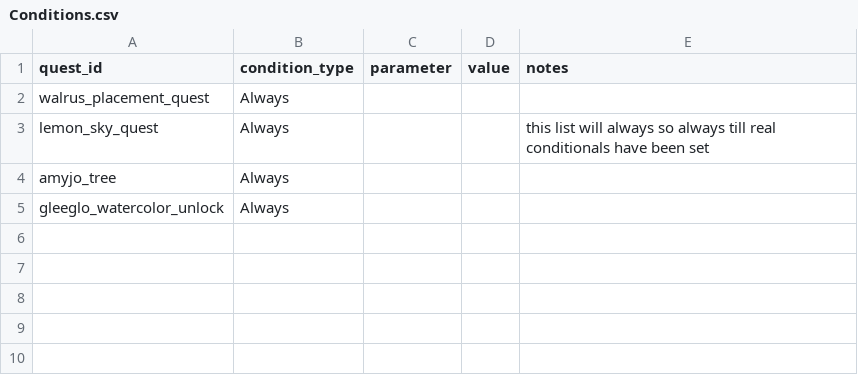
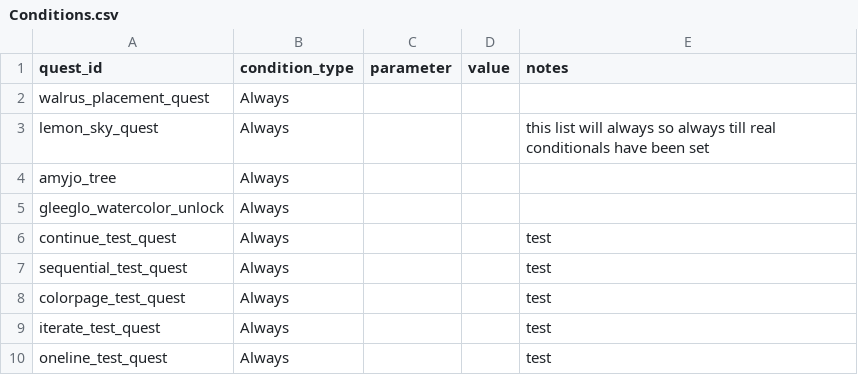
Before and after one commit to thebricade/IttleCorner, a CSV file: Assets/StreamingAssets/Conditions.csv, drawn as a sheet.

```diff
--- a/Assets/StreamingAssets/Conditions.csv
+++ b/Assets/StreamingAssets/Conditions.csv
@@ -5 +5,6 @@ amyjo_tree,Always,,,
 gleeglo_watercolor_unlock,Always,,,
+continue_test_quest,Always,,,test
+sequential_test_quest,Always,,,test
+colorpage_test_quest,Always,,,test
+iterate_test_quest,Always,,,test
+oneline_test_quest,Always,,,test
```
Also changed, not shown: Assets/StreamingAssets/Dialogue.csv, Assets/StreamingAssets/Quests.csv, 28 other files.
